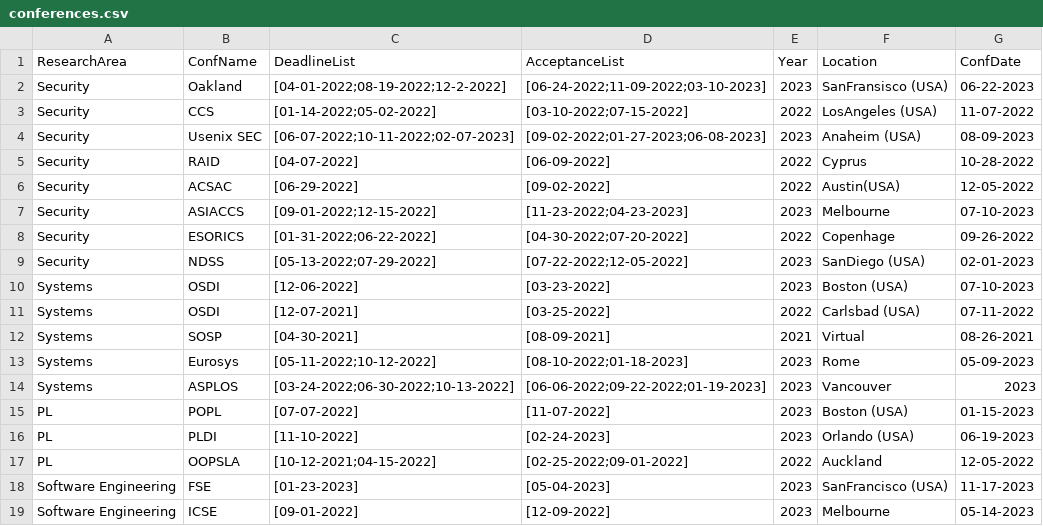
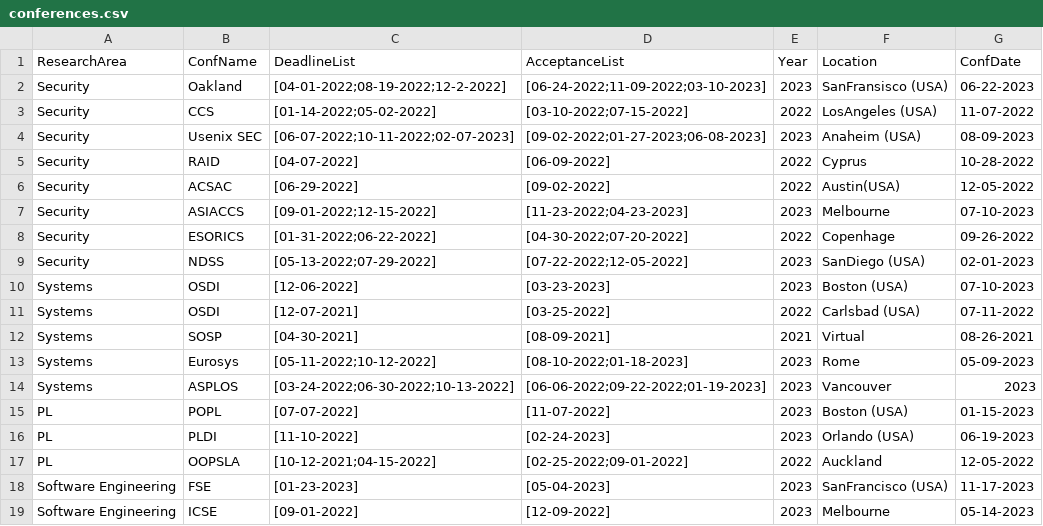
Before and after one commit to shamedgh/sec-cons, a CSV file: conferences.csv, drawn as a sheet.

```diff
--- a/conferences.csv
+++ b/conferences.csv
@@ -9,3 +9,3 @@ Security,ESORICS,[01-31-2022;06-22-2022],[04-30-2022;07-20-2022],2022,Copenhage,
 Security,NDSS,[05-13-2022;07-29-2022],[07-22-2022;12-05-2022],2023,SanDiego (USA),02-01-2023
-Systems,OSDI,[12-06-2022],[03-23-2022],2023,Boston (USA),07-10-2023
+Systems,OSDI,[12-06-2022],[03-23-2023],2023,Boston (USA),07-10-2023
 Systems,OSDI,[12-07-2021],[03-25-2022],2022,Carlsbad (USA),07-11-2022
```
Also changed, not shown: 1 other file.
